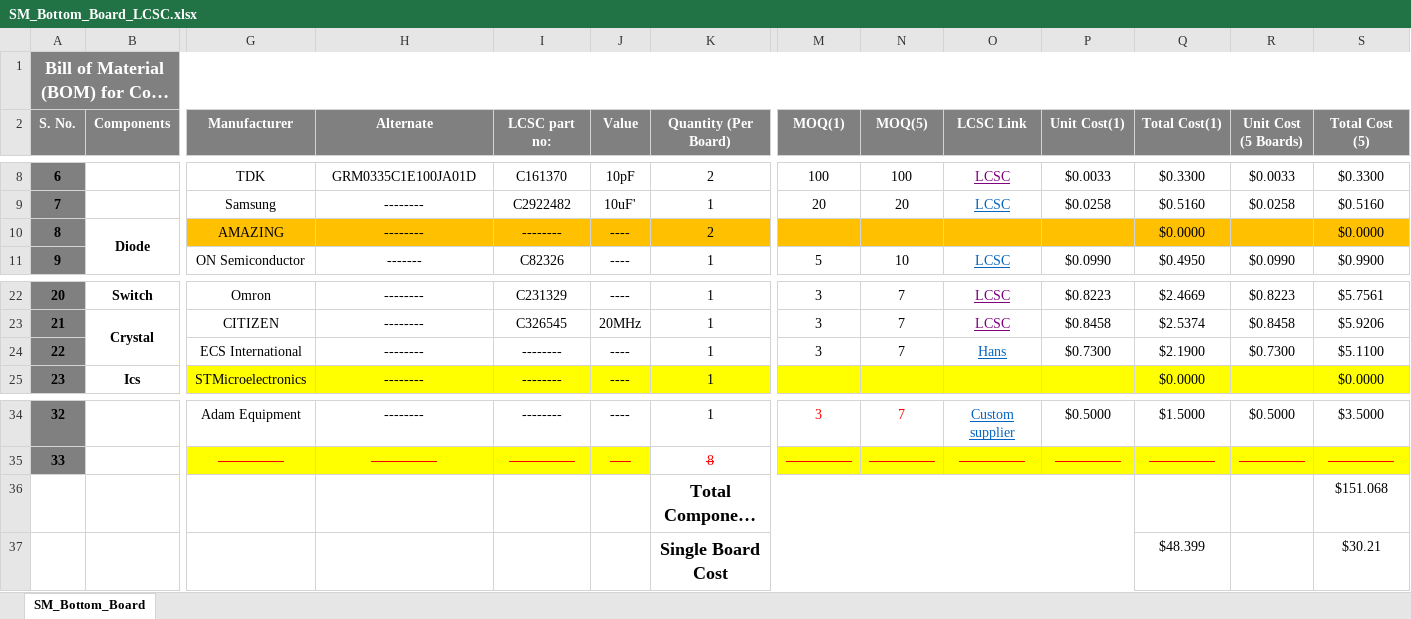
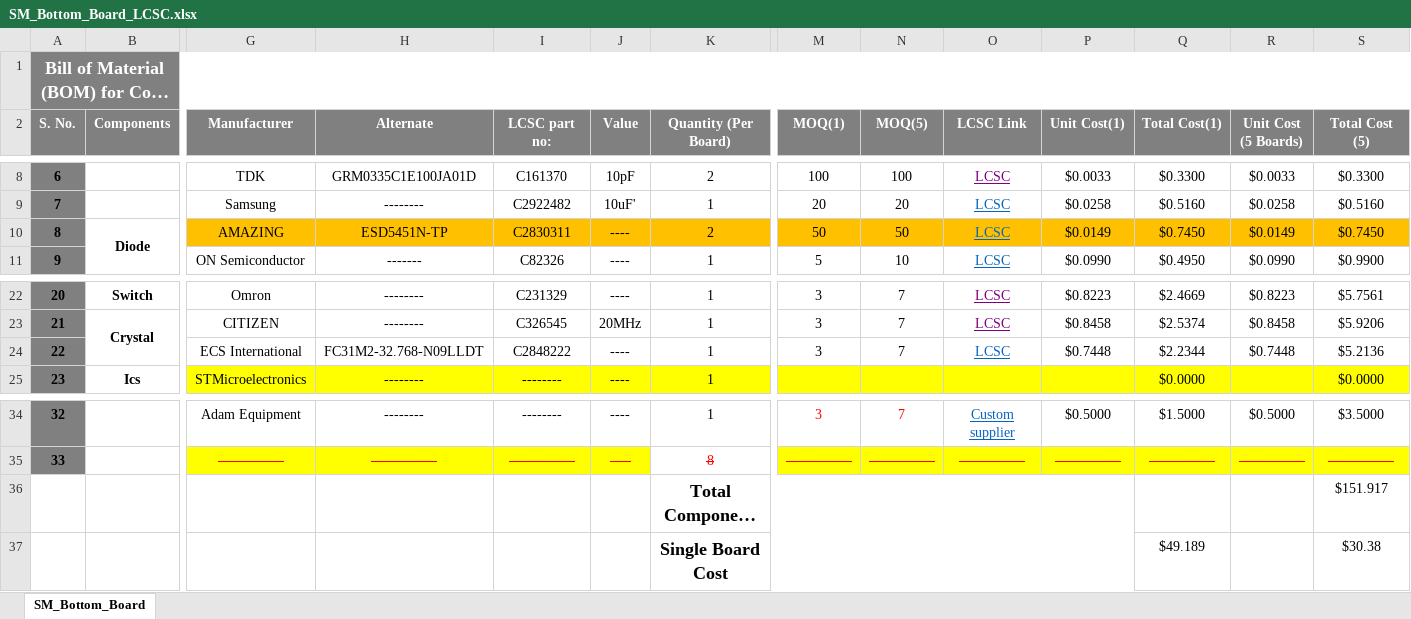
Before and after one commit to eSpark-Backup/colebenson-smartmotors, an Excel workbook: Deliverables/SM_Bottom Board/_BOM/SM_Bottom_Board_LCSC.xlsx, sheet SM_Bottom_Board, drawn as a sheet; only a part is shown, gaps mark what is left out; long unchanged cells end in …; values as stored, in another font and other column widths than the file's, no borders; conditional formats not drawn; removed rows and columns are numbered as before the commit, all else as after; rows hold the shown columns only; the diff names each change by its address in the sheet, - before the commit and + after, or states it on an @@ line.

Commit message:
Alternate added for ESD diodes and X2 #95

```diff
--- a/Deliverables/SM_Bottom Board/_BOM/SM_Bottom_Board_LCSC.xlsx (sheet SM_Bottom_Board)
+++ b/Deliverables/SM_Bottom Board/_BOM/SM_Bottom_Board_LCSC.xlsx (sheet SM_Bottom_Board)
-H10 (Alternate): --------
+H10 (Alternate): ESD5451N-TP
-I10 (LCSC part no:): --------
+I10 (LCSC part no:): C2830311
-M10 (MOQ(1)): (empty)
+M10 (MOQ(1)): 50
-N10 (MOQ(5)): (empty)
+N10 (MOQ(5)): 50
-O10 (LCSC Link): (empty)
+O10 (LCSC Link): LCSC
-P10 (Unit Cost(1)): (empty)
+P10 (Unit Cost(1)): $0.0149
-Q10 (Total Cost(1)): $0.0000
+Q10 (Total Cost(1)): $0.7450
-R10 (Unit Cost (5 Boards)): (empty)
+R10 (Unit Cost (5 Boards)): $0.0149
-S10 (Total Cost (5)): $0.0000
+S10 (Total Cost (5)): $0.7450
-H24 (Alternate): --------
+H24 (Alternate): FC31M2-32.768-N09LLDT
-I24 (LCSC part no:): --------
+I24 (LCSC part no:): C2848222
-O24 (LCSC Link): Hans
+O24 (LCSC Link): LCSC
-P24 (Unit Cost(1)): $0.7300
+P24 (Unit Cost(1)): $0.7448
-Q24 (Total Cost(1)): $2.1900
+Q24 (Total Cost(1)): $2.2344
-R24 (Unit Cost (5 Boards)): $0.7300
+R24 (Unit Cost (5 Boards)): $0.7448
-S24 (Total Cost (5)): $5.1100
+S24 (Total Cost (5)): $5.2136
-S36 (Total Cost (5)): $151.068
+S36 (Total Cost (5)): $151.917
-row 37:  |  |  |  |  |  | Single Board Cost |  |  |  |  | $48.399 |  | $30.21
+row 37:  |  |  |  |  |  | Single Board Cost |  |  |  |  | $49.189 |  | $30.38
```
